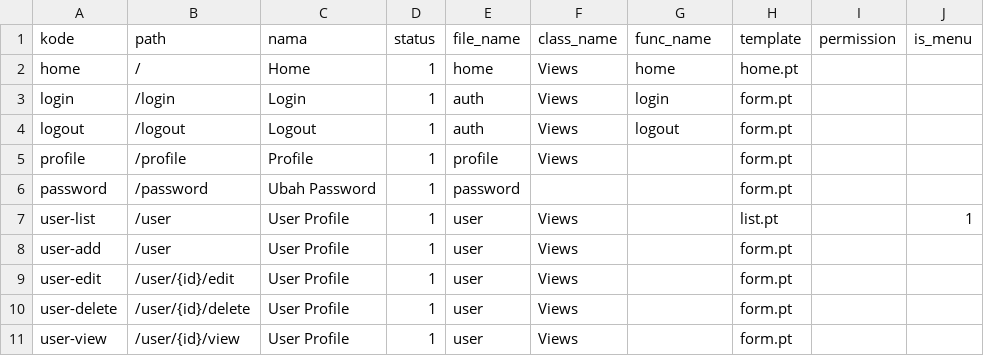
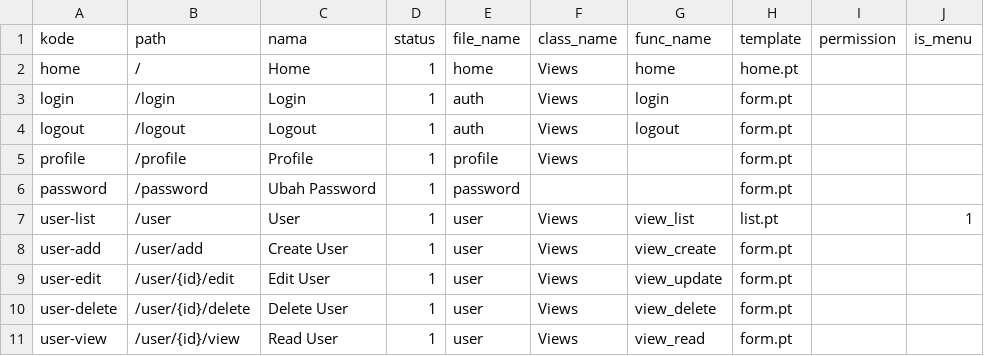
Before and after one commit to cendekia-mu/pos, a CSV file: tsa_pos/scripts/data/routes.csv, drawn as a sheet.

Commit message:
Enhance application structure and user management features
- Updated README.md with installation and database initialization instructions.
- Modified widget.js path for dataTables integration.
- Refined user routes in routes.csv for better clarity and functionality.
- Improved form templates by removing commented code and ensuring proper structure.
- Enhanced home.pt template for better user experience.
- Updated list.pt template to streamline form rendering.
- Refactored auth.py to improve logout functionality and session management.
- Enhanced base_view.py with additional view handling capabilities.
- Introduced ListSchema for user management in user.py.
- Created new model files for invoice, partner, and product.
- Added button definitions in tools_buttons.py for better UI interaction.

```diff
--- a/tsa_pos/scripts/data/routes.csv
+++ b/tsa_pos/scripts/data/routes.csv
@@ -6,6 +6,6 @@ profile,/profile,Profile,1,profile,Views,,form.pt,,
 password,/password,Ubah Password,1,password,,,form.pt,,
-user-list,/user,User Profile,1,user,Views,,list.pt,,1
-user-add,/user,User Profile,1,user,Views,,form.pt,,
-user-edit,/user/{id}/edit,User Profile,1,user,Views,,form.pt,,
-user-delete,/user/{id}/delete,User Profile,1,user,Views,,form.pt,,
-user-view,/user/{id}/view,User Profile,1,user,Views,,form.pt,,
+user-list,/user,User,1,user,Views,view_list,list.pt,,1
+user-add,/user/add,Create User,1,user,Views,view_create,form.pt,,
+user-edit,/user/{id}/edit,Edit User,1,user,Views,view_update,form.pt,,
+user-delete,/user/{id}/delete,Delete User,1,user,Views,view_delete,form.pt,,
+user-view,/user/{id}/view,Read User,1,user,Views,view_read,form.pt,,
```
Also changed, not shown: 19 other files.
